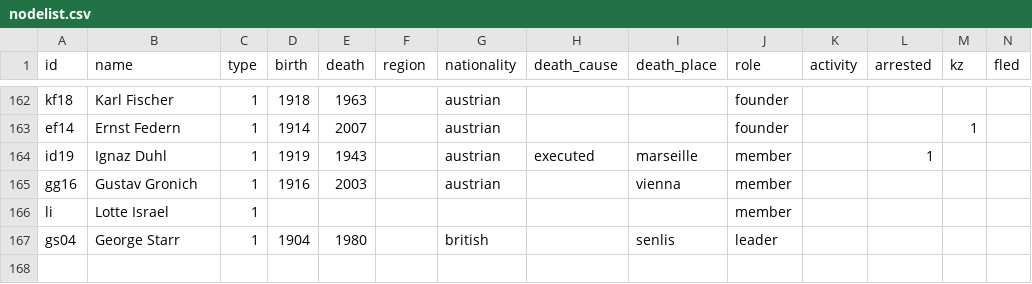
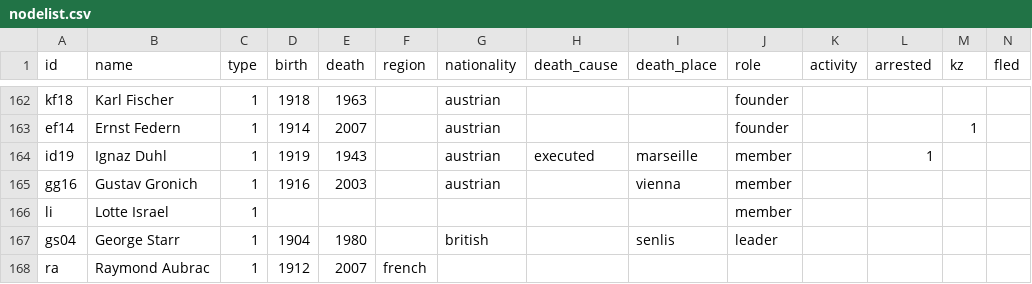
Before and after one commit to sajedaTaya/Wiederstand, a CSV file: nodelist.csv, drawn as a sheet; only a part is shown, gaps mark what is left out; rows hold the shown columns only; the diff names each change by its address in the sheet, - before the commit and + after, or states it on an @@ line.

Commit message:
Update nodelist.csv

```diff
--- a/nodelist.csv
+++ b/nodelist.csv
+row 168: ra | Raymond Aubrac | 1 | 1912 | 2007 | french
```
